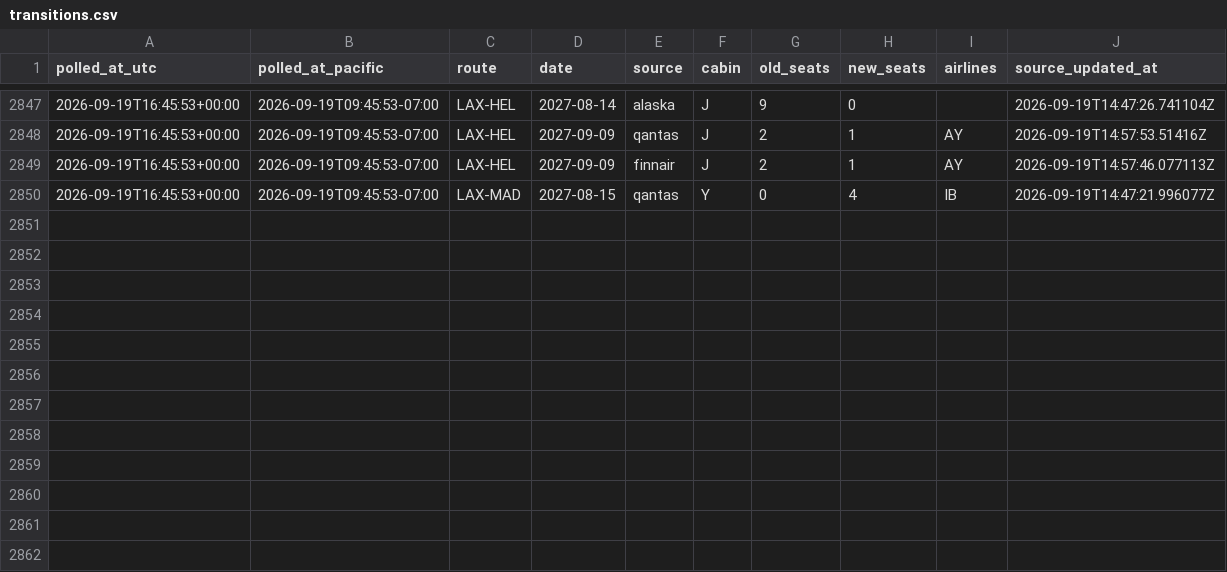
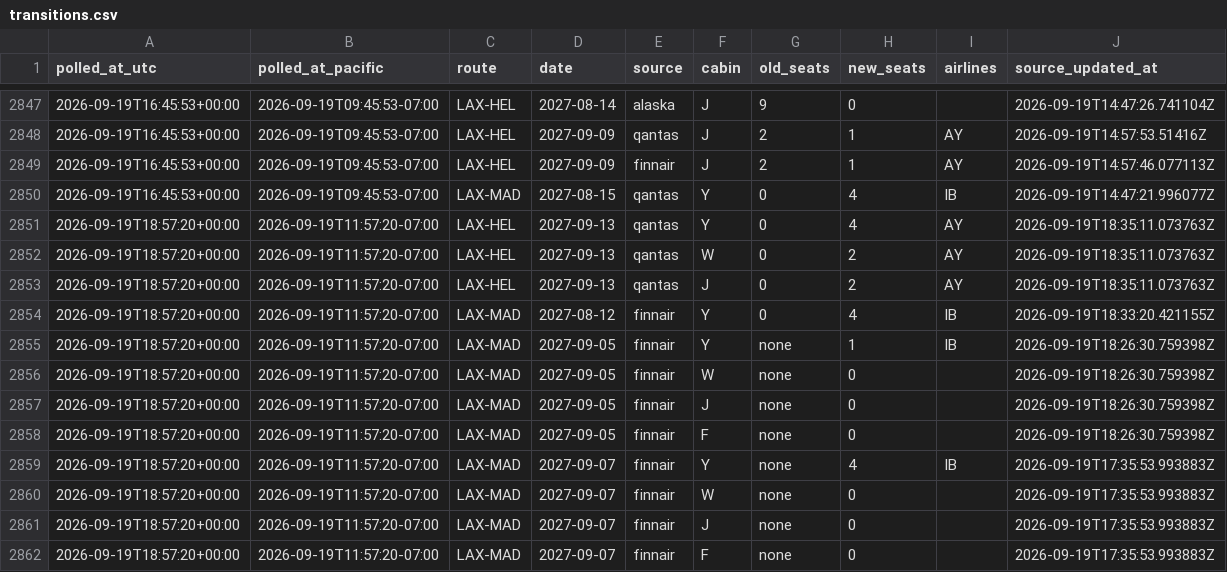
Before and after one commit to kanderson06/flight-award-tracker, a CSV file: transitions.csv, drawn as a sheet; only a part is shown, gaps mark what is left out; the diff names each change by its address in the sheet, - before the commit and + after, or states it on an @@ line.

```diff
--- a/transitions.csv
+++ b/transitions.csv
+row 2851: 2026-09-19T18:57:20+00:00 | 2026-09-19T11:57:20-07:00 | LAX-HEL | 2027-09-13 | qantas | Y | 0 | 4 | AY | 2026-09-19T18:35:11.073763Z
+row 2852: 2026-09-19T18:57:20+00:00 | 2026-09-19T11:57:20-07:00 | LAX-HEL | 2027-09-13 | qantas | W | 0 | 2 | AY | 2026-09-19T18:35:11.073763Z
+row 2853: 2026-09-19T18:57:20+00:00 | 2026-09-19T11:57:20-07:00 | LAX-HEL | 2027-09-13 | qantas | J | 0 | 2 | AY | 2026-09-19T18:35:11.073763Z
+row 2854: 2026-09-19T18:57:20+00:00 | 2026-09-19T11:57:20-07:00 | LAX-MAD | 2027-08-12 | finnair | Y | 0 | 4 | IB | 2026-09-19T18:33:20.421155Z
+row 2855: 2026-09-19T18:57:20+00:00 | 2026-09-19T11:57:20-07:00 | LAX-MAD | 2027-09-05 | finnair | Y | none | 1 | IB | 2026-09-19T18:26:30.759398Z
+row 2856: 2026-09-19T18:57:20+00:00 | 2026-09-19T11:57:20-07:00 | LAX-MAD | 2027-09-05 | finnair | W | none | 0 |  | 2026-09-19T18:26:30.759398Z
+row 2857: 2026-09-19T18:57:20+00:00 | 2026-09-19T11:57:20-07:00 | LAX-MAD | 2027-09-05 | finnair | J | none | 0 |  | 2026-09-19T18:26:30.759398Z
+row 2858: 2026-09-19T18:57:20+00:00 | 2026-09-19T11:57:20-07:00 | LAX-MAD | 2027-09-05 | finnair | F | none | 0 |  | 2026-09-19T18:26:30.759398Z
+row 2859: 2026-09-19T18:57:20+00:00 | 2026-09-19T11:57:20-07:00 | LAX-MAD | 2027-09-07 | finnair | Y | none | 4 | IB | 2026-09-19T17:35:53.993883Z
+row 2860: 2026-09-19T18:57:20+00:00 | 2026-09-19T11:57:20-07:00 | LAX-MAD | 2027-09-07 | finnair | W | none | 0 |  | 2026-09-19T17:35:53.993883Z
+row 2861: 2026-09-19T18:57:20+00:00 | 2026-09-19T11:57:20-07:00 | LAX-MAD | 2027-09-07 | finnair | J | none | 0 |  | 2026-09-19T17:35:53.993883Z
+row 2862: 2026-09-19T18:57:20+00:00 | 2026-09-19T11:57:20-07:00 | LAX-MAD | 2027-09-07 | finnair | F | none | 0 |  | 2026-09-19T17:35:53.993883Z
```
Also changed, not shown: 2 other files.
